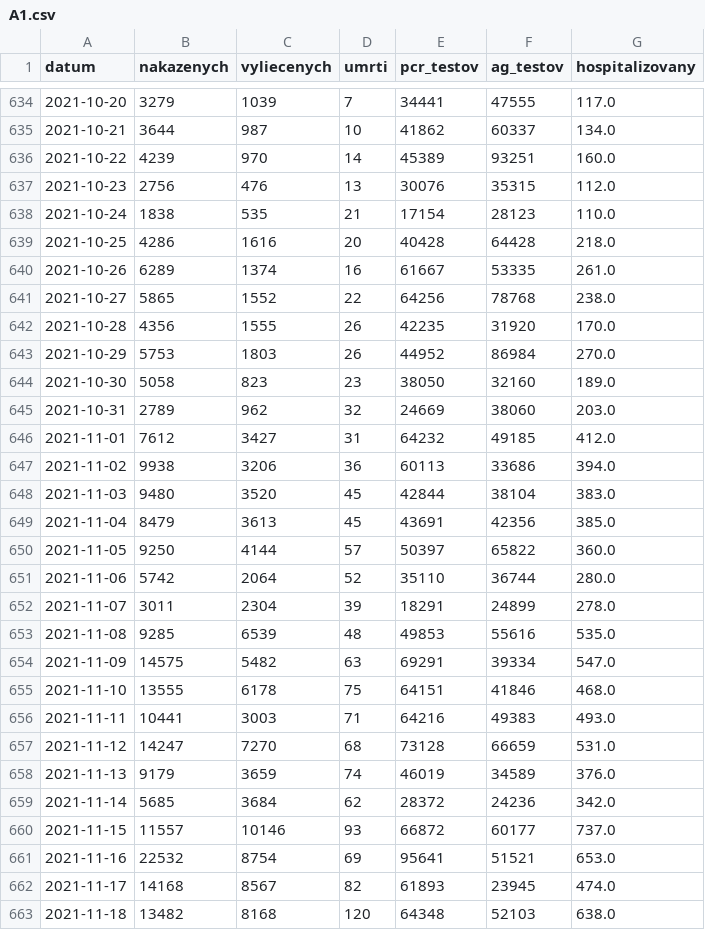
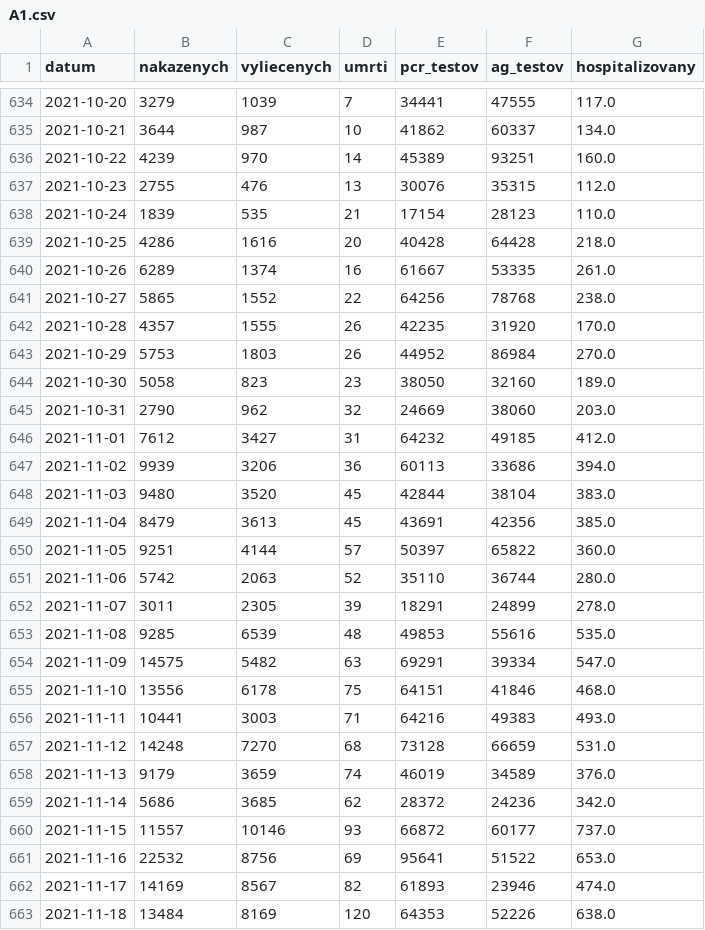
Before and after one commit to TomasBerdis/UPA, a CSV file: A1.csv, drawn as a sheet; only a part is shown, gaps mark what is left out; the diff covers the shown part only.

```diff
--- a/A1.csv
+++ b/A1.csv
@@ -636,4 +636,4 @@ datum,nakazenych,vyliecenych,umrti,pcr_testov,ag_testov,hospitalizovany
 2021-10-22,4239,970,14,45389,93251,160.0
-2021-10-23,2756,476,13,30076,35315,112.0
-2021-10-24,1838,535,21,17154,28123,110.0
+2021-10-23,2755,476,13,30076,35315,112.0
+2021-10-24,1839,535,21,17154,28123,110.0
 2021-10-25,4286,1616,20,40428,64428,218.0
@@ -641,23 +641,23 @@ datum,nakazenych,vyliecenych,umrti,pcr_testov,ag_testov,hospitalizovany
 2021-10-27,5865,1552,22,64256,78768,238.0
-2021-10-28,4356,1555,26,42235,31920,170.0
+2021-10-28,4357,1555,26,42235,31920,170.0
 2021-10-29,5753,1803,26,44952,86984,270.0
 2021-10-30,5058,823,23,38050,32160,189.0
-2021-10-31,2789,962,32,24669,38060,203.0
+2021-10-31,2790,962,32,24669,38060,203.0
 2021-11-01,7612,3427,31,64232,49185,412.0
-2021-11-02,9938,3206,36,60113,33686,394.0
+2021-11-02,9939,3206,36,60113,33686,394.0
 2021-11-03,9480,3520,45,42844,38104,383.0
 2021-11-04,8479,3613,45,43691,42356,385.0
-2021-11-05,9250,4144,57,50397,65822,360.0
-2021-11-06,5742,2064,52,35110,36744,280.0
-2021-11-07,3011,2304,39,18291,24899,278.0
+2021-11-05,9251,4144,57,50397,65822,360.0
+2021-11-06,5742,2063,52,35110,36744,280.0
+2021-11-07,3011,2305,39,18291,24899,278.0
 2021-11-08,9285,6539,48,49853,55616,535.0
 2021-11-09,14575,5482,63,69291,39334,547.0
-2021-11-10,13555,6178,75,64151,41846,468.0
+2021-11-10,13556,6178,75,64151,41846,468.0
 2021-11-11,10441,3003,71,64216,49383,493.0
-2021-11-12,14247,7270,68,73128,66659,531.0
+2021-11-12,14248,7270,68,73128,66659,531.0
 2021-11-13,9179,3659,74,46019,34589,376.0
-2021-11-14,5685,3684,62,28372,24236,342.0
+2021-11-14,5686,3685,62,28372,24236,342.0
 2021-11-15,11557,10146,93,66872,60177,737.0
-2021-11-16,22532,8754,69,95641,51521,653.0
-2021-11-17,14168,8567,82,61893,23945,474.0
-2021-11-18,13482,8168,120,64348,52103,638.0
+2021-11-16,22532,8756,69,95641,51522,653.0
+2021-11-17,14169,8567,82,61893,23946,474.0
+2021-11-18,13484,8169,120,64353,52226,638.0
```
Also changed, not shown: 1 added row and 110 edited cells elsewhere in this file, Custom_1_hospitalized.csv, Custom_2_covid_deaths.csv, 3 other files.
